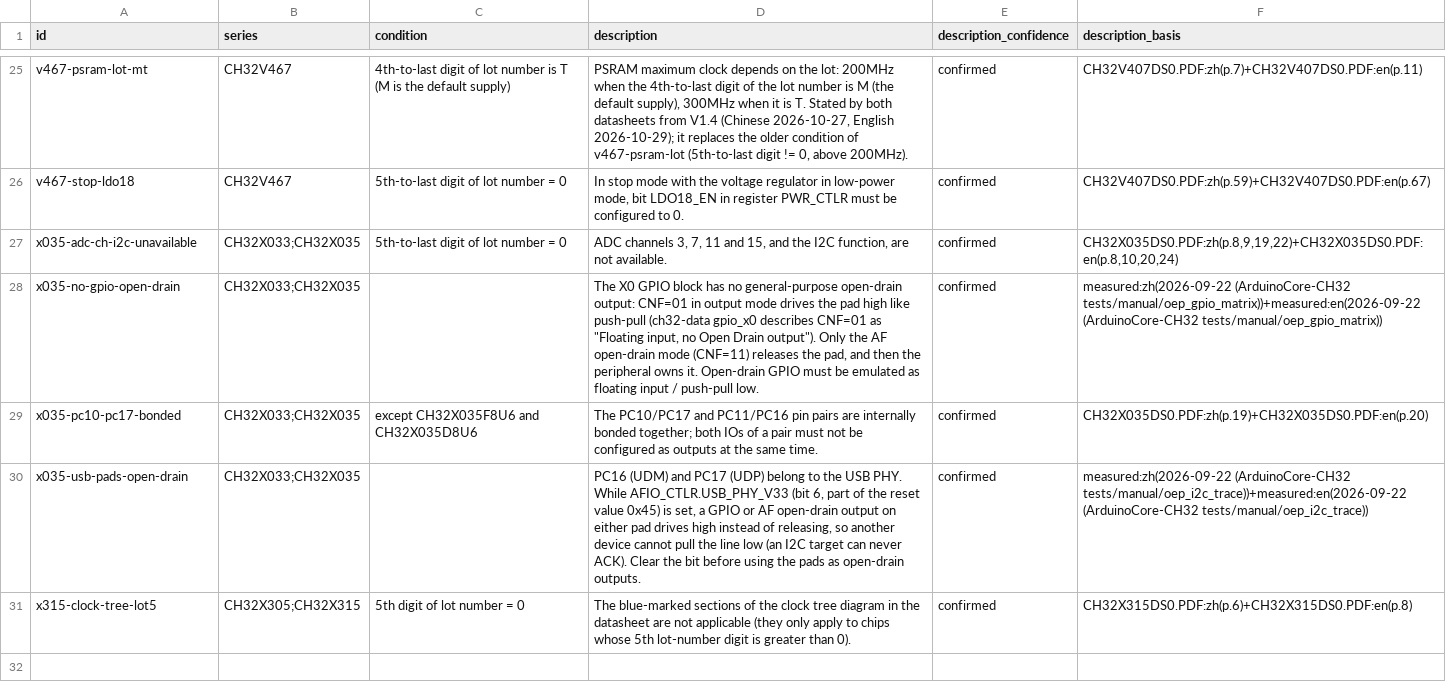
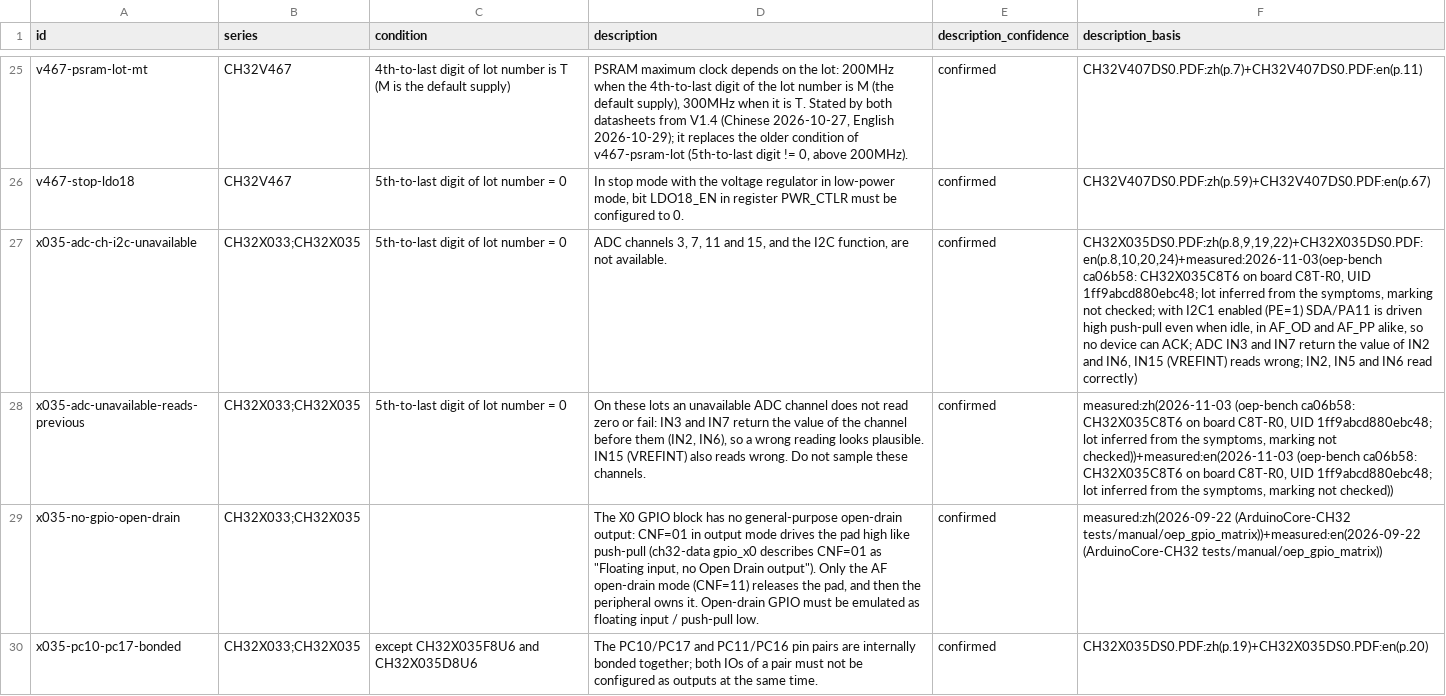
Before and after one commit to ch32-riscv-ug/ch32-device-data, a CSV file: index/errata.csv, drawn as a sheet; only a part is shown, gaps mark what is left out; the shorter side is filled out with more unchanged rows; the diff names each change by its address in the sheet, - before the commit and + after, or states it on an @@ line.

Commit message:
errata: CH32X035 の ADC/I2C が使えないロットを実機で裏づけ、使えない ADC チャネルが前のチャネルの値を返すことを足す
oep の実測（2026-11-03、oep-bench ca06b58。CH32X035C8T6・評価ボード C8T-R0・UID 1ff9abcd880ebc48。
ロットは症状から推定、刻印は未確認）:
- I2C1 を有効（PE=1）にすると、転送していないときも SDA/PA11 を push-pull で high に駆動する
  （AF_OD でも AF_PP でも同じ）。ほかの機器が ACK できない
- ADC の IN3・IN7 は1つ前のチャネル（IN2・IN6）の値を返し、IN15（VREFINT）も正しくない。IN2・IN5・IN6 は正しい

- curated/errata.csv に `measured` 列: 資料が言う行に実測を裏づけとして足す（basis に measured:<日付>(<記録>)、
  確度は資料が決めるので変えない）。x035-adc-ch-i2c-unavailable に上の実測
- 新しい行 x035-adc-unavailable-reads-previous（出所は実測）: 使えないチャネルは 0 や失敗ではなく前のチャネルの
  値を返すので、誤った読みがもっともらしく見える
- evidence/README（日英）に measured 列の説明、table-reliability の errata の行数

```diff
--- a/index/errata.csv
+++ b/index/errata.csv
-F27 (description_basis): CH32X035DS0.PDF:zh(p.8,9,19,22)+CH32X035DS0.PDF:en(p.8,10,20,24)
+F27 (description_basis): CH32X035DS0.PDF:zh(p.8,9,19,22)+CH32X035DS0.PDF:en(p.8,10,20,24)+measured:2026-11-03(oep-bench ca06b58: CH32X035C8T6 on board C8T-R0, UID 1ff9abcd880ebc48; lot inferred from the symptoms, marking not checked; with I2C1 enabled (PE=1) SDA/PA11 is driven high push-pull even when idle, in AF_OD and AF_PP alike, so no device can ACK; ADC IN3 and IN7 return the value of IN2 and IN6, IN15 (VREFINT) reads wrong; IN2, IN5 and IN6 read correctly)
+row 28: x035-adc-unavailable-reads-previous | CH32X033;CH32X035 | 5th-to-last digit of lot number = 0 | On these lots an unavailable ADC channel does not read zero or fail: IN3 and IN7 return the value of the channel before them (IN2, IN6), so a wrong reading looks plausible. IN15 (VREFINT) also reads wrong. Do not sample these channels. | confirmed | measured:zh(2026-11-03 (oep-bench ca06b58: CH32X035C8T6 on board C8T-R0, UID 1ff9abcd880ebc48; lot inferred from the symptoms, marking not checked))+measured:en(2026-11-03 (oep-bench ca06b58: CH32X035C8T6 on board C8T-R0, UID 1ff9abcd880ebc48; lot inferred from the symptoms, marking not checked))
```
Also changed, not shown: curated/errata.csv, index/manifest.csv, 6 other files.
